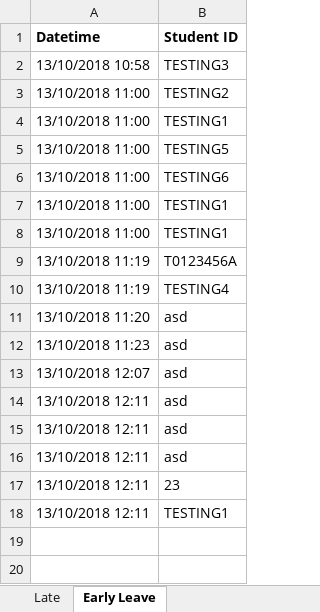
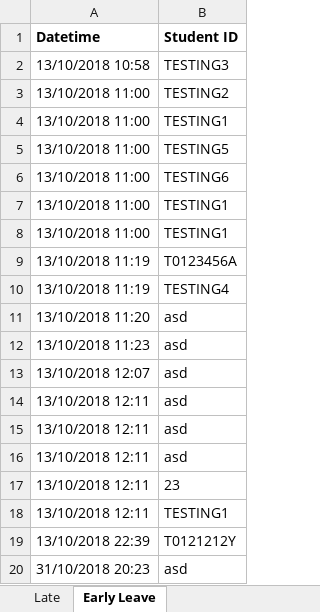
Before and after one commit to EnderSky/Earlyve-System, an Excel workbook: Latest Version/Assets/Data Log.xlsx, sheet Early Leave, drawn as a sheet; values as stored, in another font and other column widths than the file's, no borders; the diff names each change by its address in the sheet, - before the commit and + after, or states it on an @@ line.

```diff
--- a/Latest Version/Assets/Data Log.xlsx (sheet Early Leave)
+++ b/Latest Version/Assets/Data Log.xlsx (sheet Early Leave)
+row 19: 13/10/2018 22:39 | T0121212Y
+row 20: 31/10/2018 20:23 | asd
```
Also changed, not shown: sheet Late, 8 other files.
